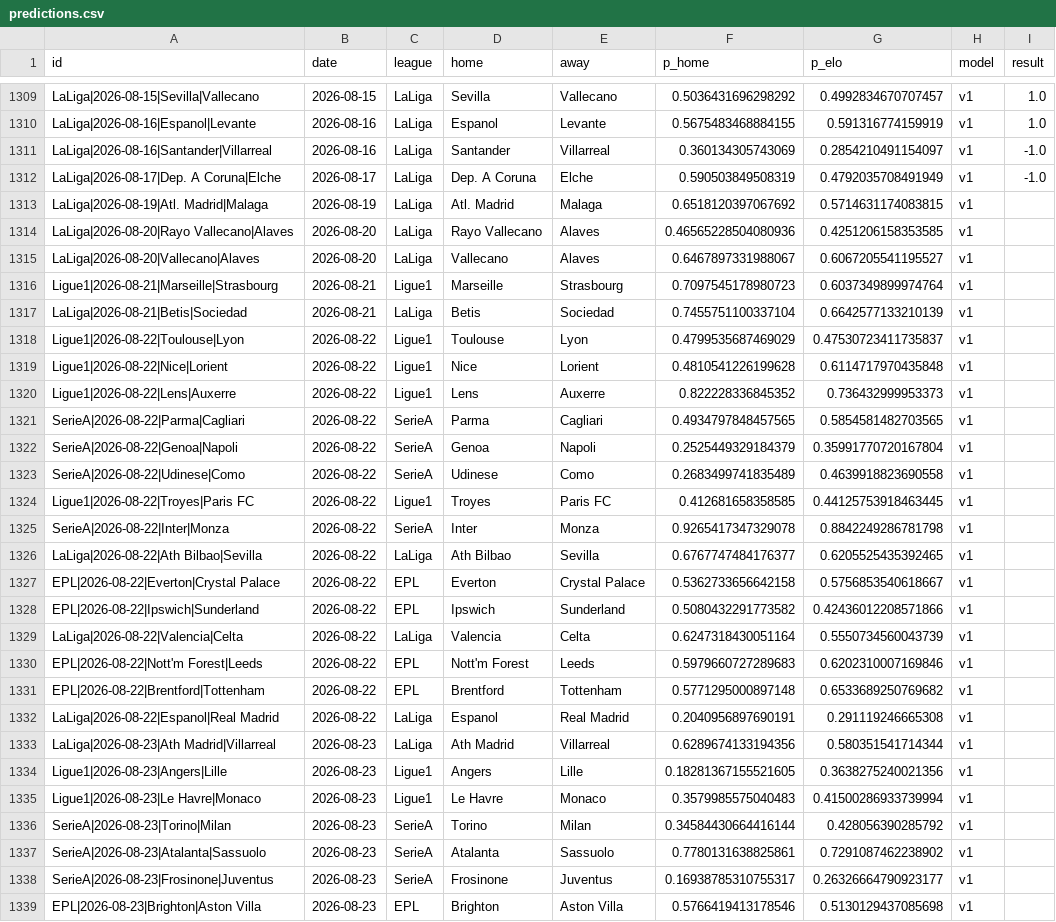
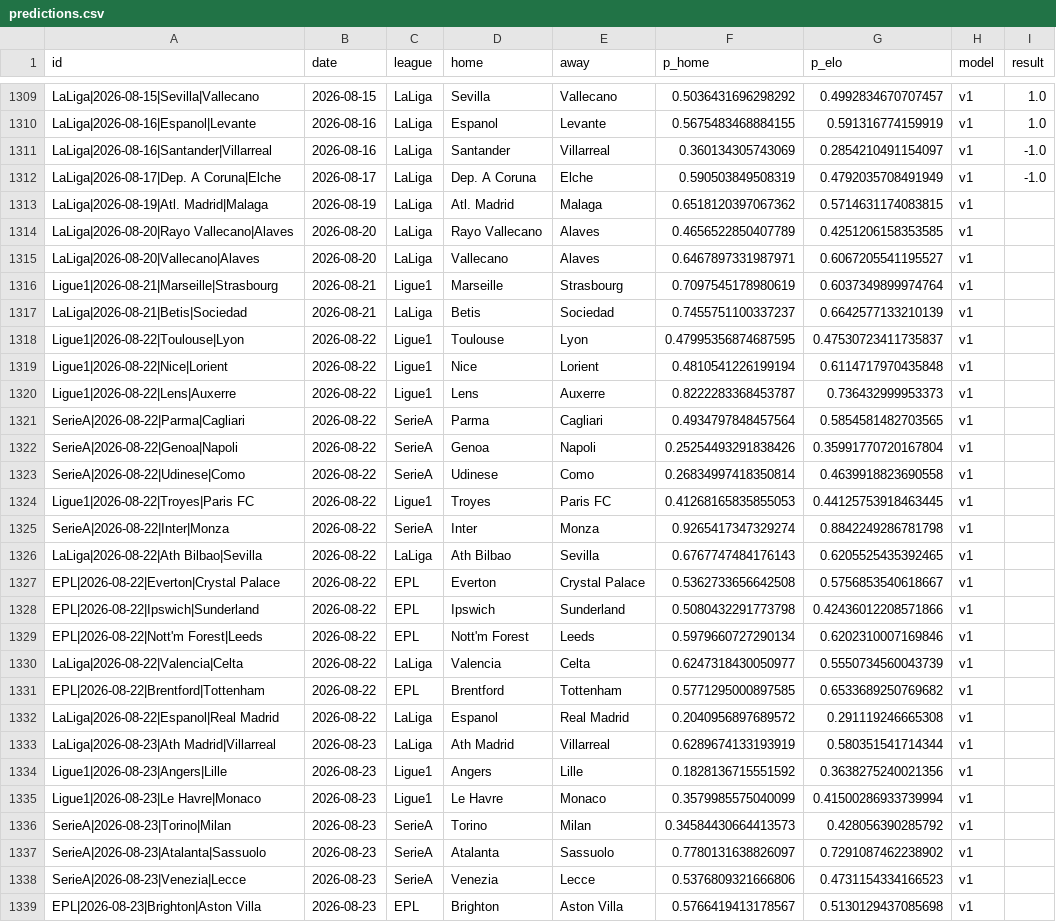
Before and after one commit to azcal/mbm-soccer, a CSV file: logs/predictions.csv, drawn as a sheet; only a part is shown, gaps mark what is left out; removed rows and columns are numbered as before the commit, all else as after; the diff covers the shown part only; the diff names each change by its address in the sheet, - before the commit and + after, or states it on an @@ line.

```diff
--- a/logs/predictions.csv
+++ b/logs/predictions.csv
-F1313 (p_home): 0.6518120397067692
+F1313 (p_home): 0.6518120397067362
-F1314 (p_home): 0.46565228504080936
+F1314 (p_home): 0.4656522850407789
-F1315 (p_home): 0.6467897331988067
+F1315 (p_home): 0.6467897331987971
-F1316 (p_home): 0.7097545178980723
+F1316 (p_home): 0.7097545178980619
-F1317 (p_home): 0.7455751100337104
+F1317 (p_home): 0.7455751100337237
-F1318 (p_home): 0.4799535687469029
+F1318 (p_home): 0.47995356874687595
-F1319 (p_home): 0.4810541226199628
+F1319 (p_home): 0.4810541226199194
-F1320 (p_home): 0.822228336845352
+F1320 (p_home): 0.8222283368453787
-F1321 (p_home): 0.4934797848457565
+F1321 (p_home): 0.4934797848457564
-F1322 (p_home): 0.2525449329184379
+F1322 (p_home): 0.25254493291838426
-F1323 (p_home): 0.2683499741835489
+F1323 (p_home): 0.26834997418350814
-F1324 (p_home): 0.412681658358585
+F1324 (p_home): 0.41268165835855053
-F1325 (p_home): 0.9265417347329078
+F1325 (p_home): 0.9265417347329274
-F1326 (p_home): 0.6767747484176377
+F1326 (p_home): 0.6767747484176143
-F1327 (p_home): 0.5362733656642158
+F1327 (p_home): 0.5362733656642508
-F1328 (p_home): 0.5080432291773582
+F1328 (p_home): 0.5080432291773798
-row 1329: LaLiga|2026-08-22|Valencia|Celta | 2026-08-22 | LaLiga | Valencia | Celta | 0.6247318430051164 | 0.5550734560043739 | v1
-F1329 (p_home): 0.5979660727289683
+F1329 (p_home): 0.5979660727290134
+row 1330: LaLiga|2026-08-22|Valencia|Celta | 2026-08-22 | LaLiga | Valencia | Celta | 0.6247318430050977 | 0.5550734560043739 | v1
-F1331 (p_home): 0.5771295000897148
+F1331 (p_home): 0.5771295000897585
-F1332 (p_home): 0.2040956897690191
+F1332 (p_home): 0.2040956897689572
-F1333 (p_home): 0.6289674133194356
+F1333 (p_home): 0.6289674133193919
-F1334 (p_home): 0.18281367155521605
+F1334 (p_home): 0.1828136715551592
-F1335 (p_home): 0.3579985575040483
+F1335 (p_home): 0.3579985575040099
-F1336 (p_home): 0.34584430664416144
+F1336 (p_home): 0.34584430664413573
-F1337 (p_home): 0.7780131638825861
+F1337 (p_home): 0.7780131638826097
-row 1338: SerieA|2026-08-23|Frosinone|Juventus | 2026-08-23 | SerieA | Frosinone | Juventus | 0.16938785310755317 | 0.26326664790923177 | v1
+row 1338: SerieA|2026-08-23|Venezia|Lecce | 2026-08-23 | SerieA | Venezia | Lecce | 0.5376809321666806 | 0.4731154334166523 | v1
-F1339 (p_home): 0.5766419413178546
+F1339 (p_home): 0.5766419413178567
```
Also changed, not shown: 2 added rows, 1 removed row and 9 edited cells elsewhere in this file, 3 other files.
